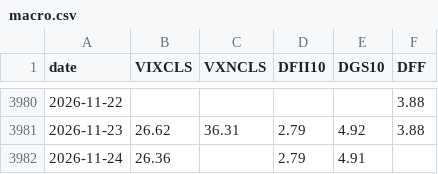
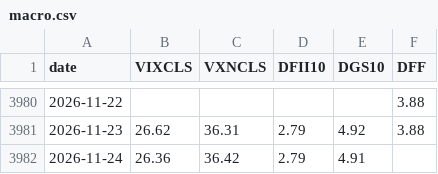
Before and after one commit to anandtpatel/GLD-data, a CSV file: vgt/macro.csv, drawn as a sheet; only a part is shown, gaps mark what is left out.

```diff
--- a/vgt/macro.csv
+++ b/vgt/macro.csv
@@ -3981,2 +3981,2 @@ date,VIXCLS,VXNCLS,DFII10,DGS10,DFF
 2026-11-23,26.62,36.31,2.79,4.92,3.88
-2026-11-24,26.36,,2.79,4.91,
+2026-11-24,26.36,36.42,2.79,4.91,
```
Also changed, not shown: data/gld_holdings.csv, gld_10y.csv, 7 other files.
